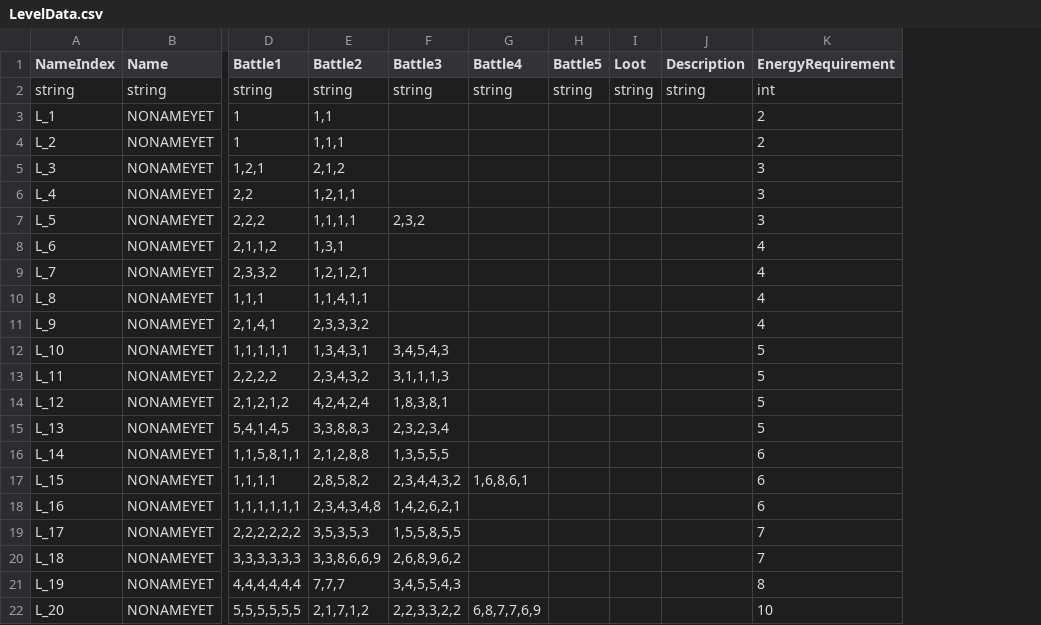
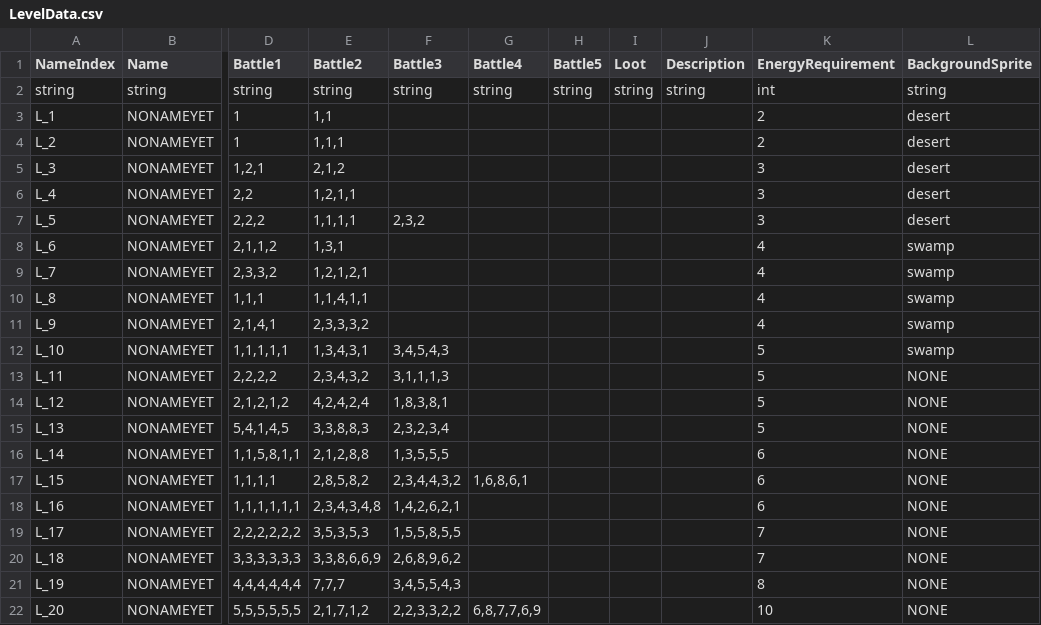
Before and after one commit to antonyip/MinorFantasy, a CSV file: GameDatabase/LevelData.csv, drawn as a sheet; only a part is shown, gaps mark what is left out; the diff names each change by its address in the sheet, - before the commit and + after, or states it on an @@ line.

Commit message:
Art Progress, Database Progress, Battle Progress

```diff
--- a/GameDatabase/LevelData.csv
+++ b/GameDatabase/LevelData.csv
+column L (BackgroundSprite), rows 2-22: string | desert | desert | desert | desert | desert | swamp | swamp | swamp | swamp | swamp | NONE | NONE | NONE | NONE | NONE | NONE | NONE | NONE | NONE | NONE
```
Also changed, not shown: GameDatabase/MobData.csv, 41 other files.
